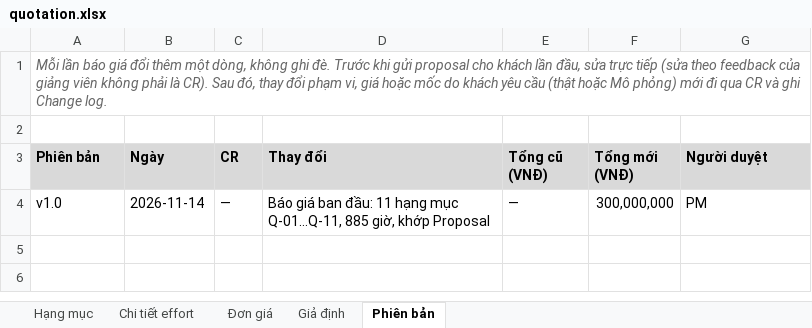
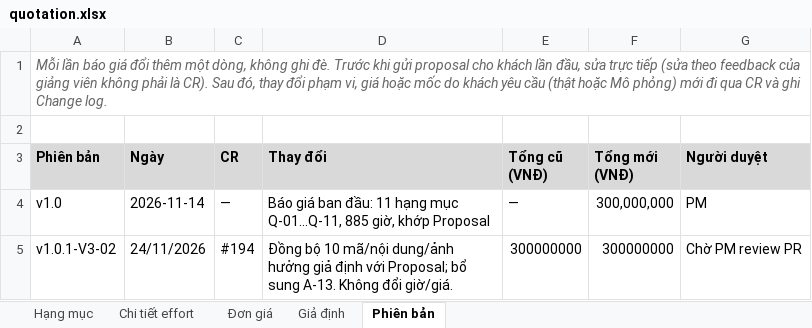
Before and after one commit to trvanluc/docs, an Excel workbook: docs/08-project/quotation.xlsx, sheet Phiên bản, drawn as a sheet; values as stored, in another font and other column widths than the file's, no borders; the diff names each change by its address in the sheet, - before the commit and + after, or states it on an @@ line.

Commit message:
docs(V3-02): Công khai giả định ảnh hưởng giá trong hồ sơ gửi khách

```diff
--- a/docs/08-project/quotation.xlsx (sheet Phiên bản)
+++ b/docs/08-project/quotation.xlsx (sheet Phiên bản)
+row 5: v1.0.1-V3-02 | 24/11/2026 | #194 | Đồng bộ 10 mã/nội dung/ảnh hưởng giả định với Proposal; bổ sung A-13. Không đổi giờ/giá. | 300000000 | 300000000 | Chờ PM review PR
```
Also changed, not shown: sheet Chi tiết effort, sheet Giả định, sheet Đơn giá, 3 other files.
